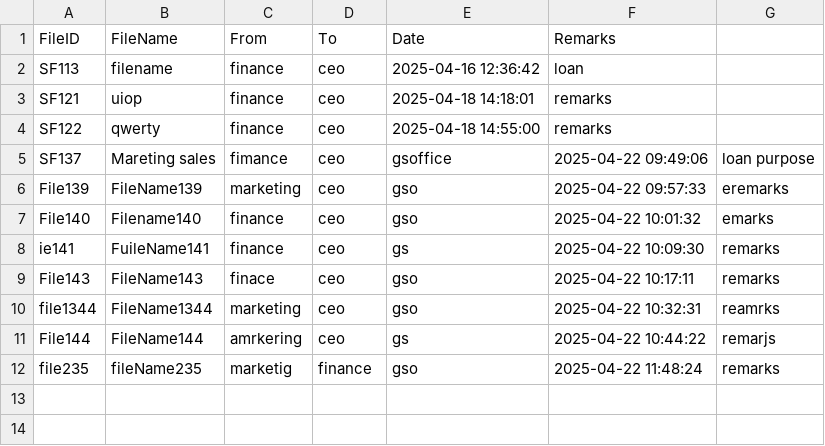
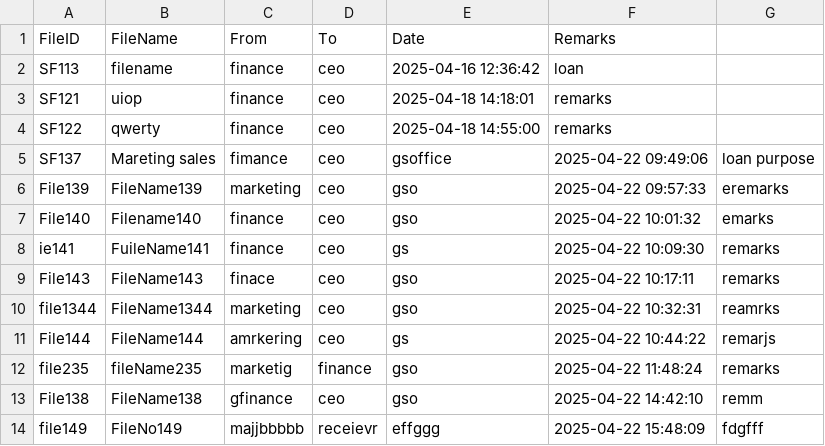
Before and after one commit to sreelekshmi21/file_register, a CSV file: dist/file_register.csv, drawn as a sheet.

```diff
--- a/dist/file_register.csv
+++ b/dist/file_register.csv
@@ -12 +12,3 @@ File144,FileName144,amrkering,ceo,gs,2025-04-22 10:44:22,remarjs
 file235,fileName235,marketig,finance,gso,2025-04-22 11:48:24,remarks
+File138,FileName138,gfinance,ceo,gso,2025-04-22 14:42:10,remm
+file149,FileNo149,majjbbbbb,receievr,effggg,2025-04-22 15:48:09,fdgfff
```
Also changed, not shown: file_register.csv, 3 other files.
